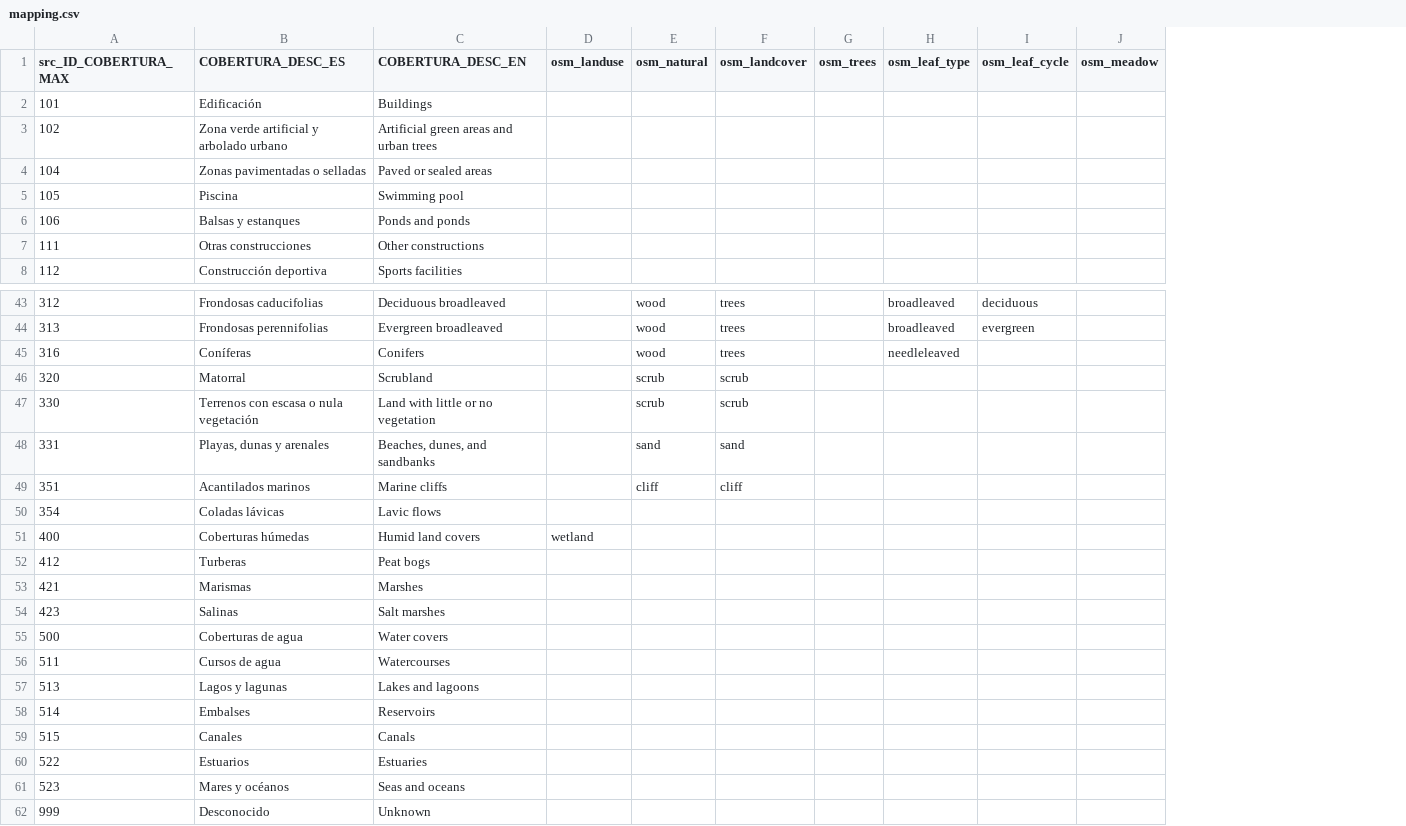
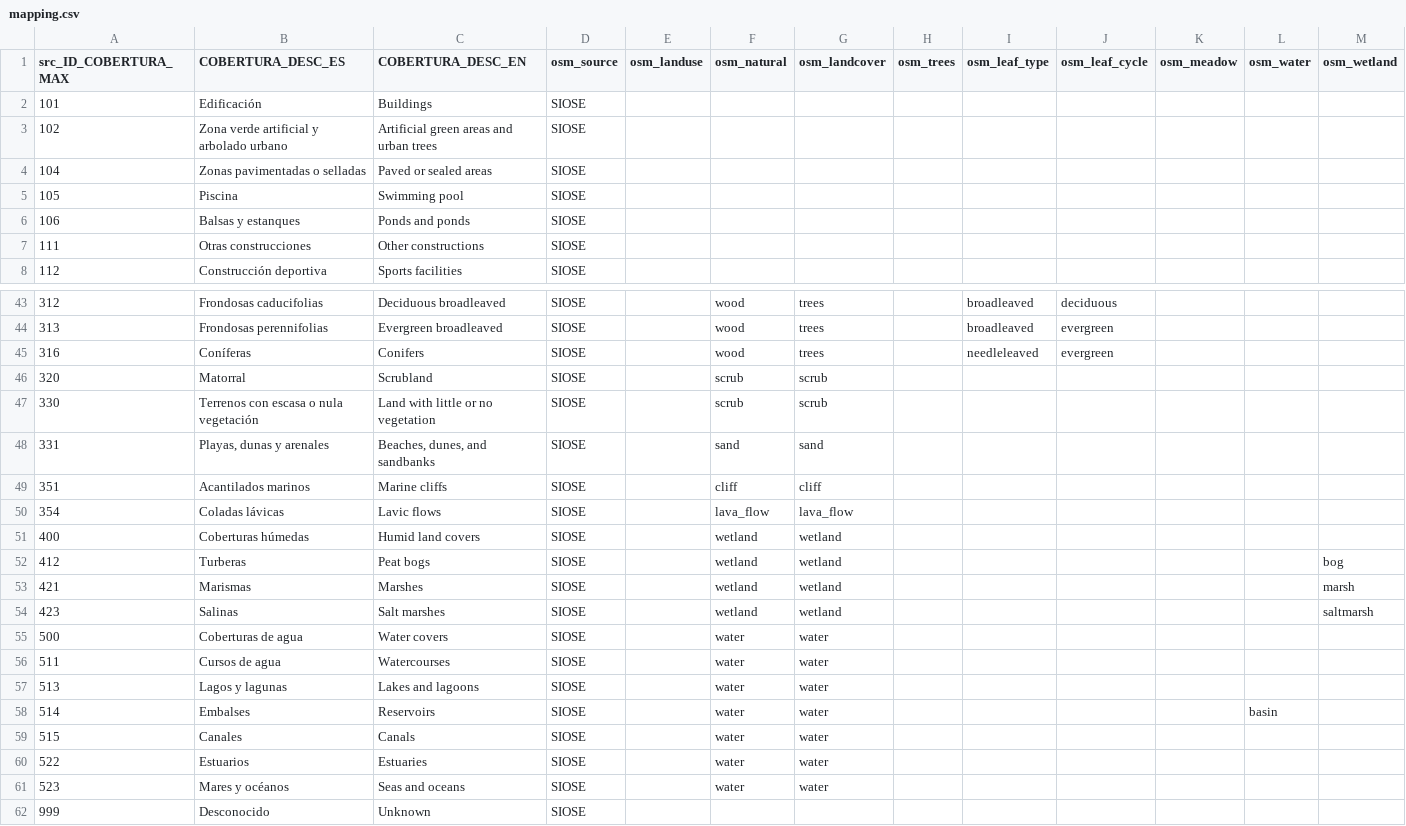
Before and after one commit to justb4/SIOSE2OSM, a CSV file: siose2osm/mapping.csv, drawn as a sheet; only a part is shown, gaps mark what is left out; addresses are those after the commit; the diff names each change by its address in the sheet, - before the commit and + after, or states it on an @@ line.

Commit message:
update CSV mapping table

```diff
--- a/siose2osm/mapping.csv
+++ b/siose2osm/mapping.csv
+column D (osm_source), rows 2-8: all SIOSE; rows 43-62: all SIOSE
+column L (osm_water), row 58: basin
+column M (osm_wetland), rows 52-54: bog | marsh | saltmarsh
-J45 (osm_leaf_cycle): (empty)
+J45 (osm_leaf_cycle): evergreen
-F50 (osm_natural): (empty)
+F50 (osm_natural): lava_flow
-G50 (osm_landcover): (empty)
+G50 (osm_landcover): lava_flow
-E51 (osm_landuse): wetland
+E51 (osm_landuse): (empty)
-F51:F54 (osm_natural): (empty)
+F51:F54 (osm_natural): wetland
-G51:G54 (osm_landcover): (empty)
+G51:G54 (osm_landcover): wetland
-F55:F61 (osm_natural): (empty)
+F55:F61 (osm_natural): water
-G55:G61 (osm_landcover): (empty)
+G55:G61 (osm_landcover): water
```
Also changed, not shown: 1 other file.
